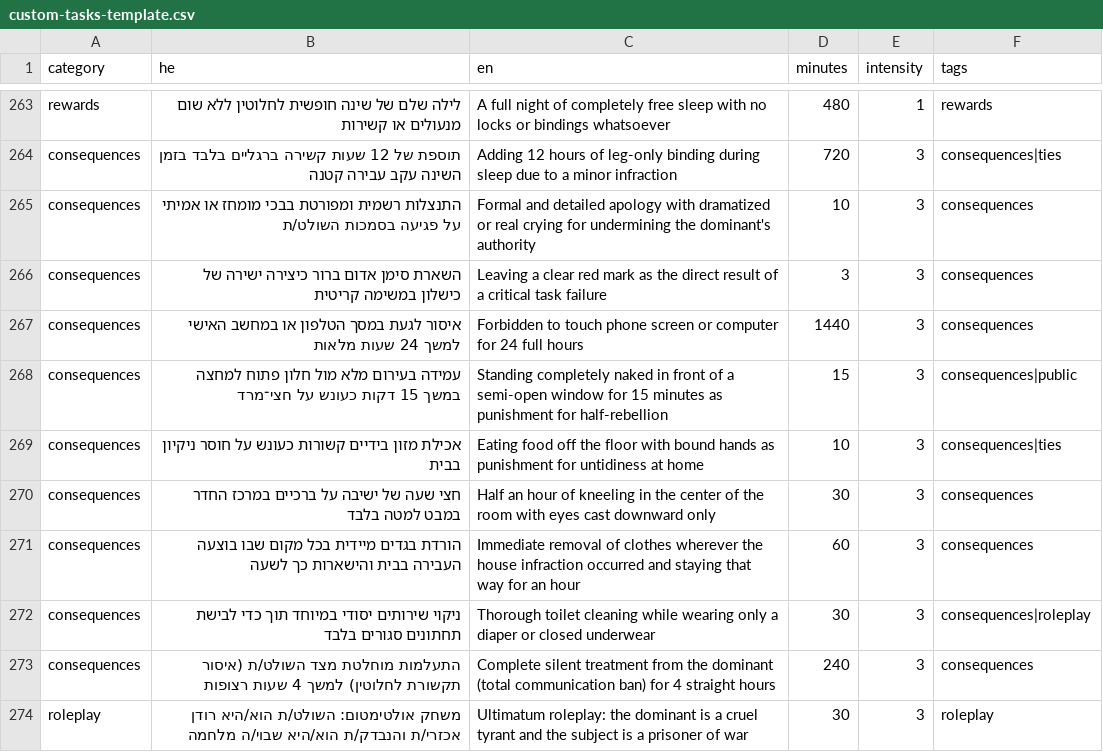
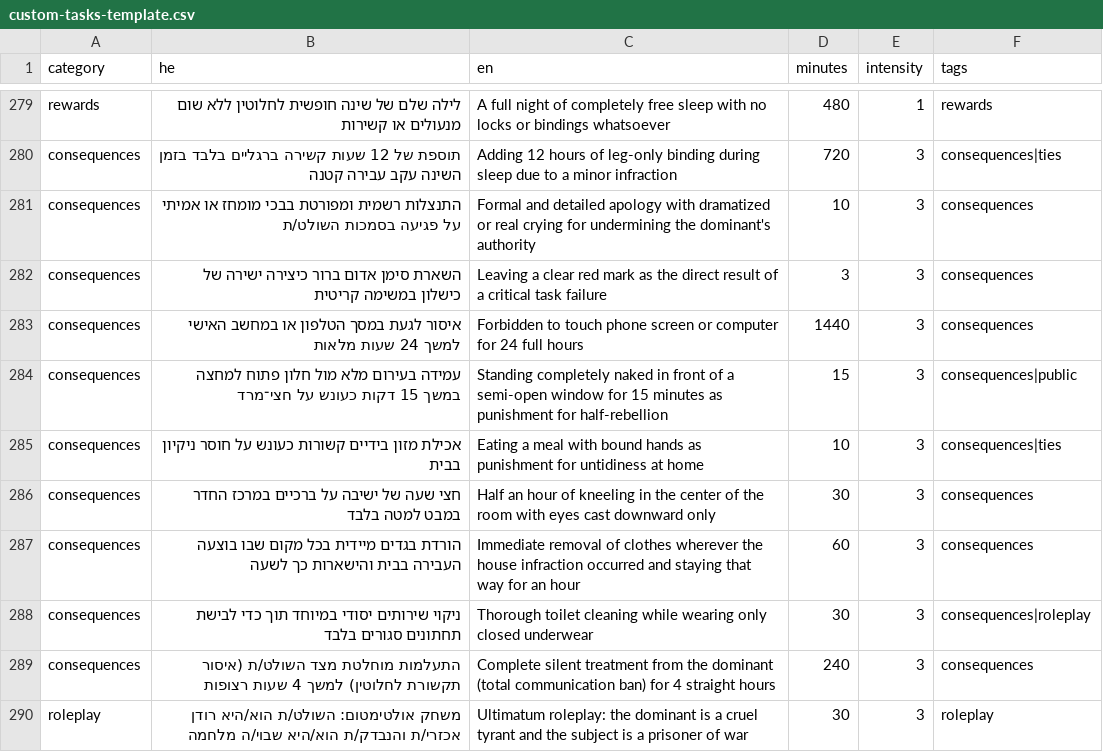
Before and after one commit to mosheoadi1-pixel/herules, a CSV file: custom-tasks-template.csv, drawn as a sheet; only a part is shown, gaps mark what is left out; the diff covers the shown part only.

```diff
--- a/custom-tasks-template.csv
+++ b/custom-tasks-template.csv
@@ -268,6 +284,6 @@ consequences,איסור לגעת במסך הטלפון או במחשב האיש
 consequences,עמידה בעירום מלא מול חלון פתוח למחצה במשך 15 דקות כעונש על חצי־מרד,Standing completely naked in front of a semi-open window for 15 minutes as punishment for half-rebellion,15,3,consequences|public
-consequences,אכילת מזון בידיים קשורות כעונש על חוסר ניקיון בבית,Eating food off the floor with bound hands as punishment for untidiness at home,10,3,consequences|ties
+consequences,אכילת מזון בידיים קשורות כעונש על חוסר ניקיון בבית,Eating a meal with bound hands as punishment for untidiness at home,10,3,consequences|ties
 consequences,חצי שעה של ישיבה על ברכיים במרכז החדר במבט למטה בלבד,Half an hour of kneeling in the center of the room with eyes cast downward only,30,3,consequences
 consequences,הורדת בגדים מיידית בכל מקום שבו בוצעה העבירה בבית והישארות כך לשעה,Immediate removal of clothes wherever the house infraction occurred and staying that way for an hour,60,3,consequences
-consequences,ניקוי שירותים יסודי במיוחד תוך כדי לבישת תחתונים סגורים בלבד,Thorough toilet cleaning while wearing only a diaper or closed underwear,30,3,consequences|roleplay
+consequences,ניקוי שירותים יסודי במיוחד תוך כדי לבישת תחתונים סגורים בלבד,Thorough toilet cleaning while wearing only closed underwear,30,3,consequences|roleplay
 consequences,התעלמות מוחלטת מצד השולט/ת (איסור תקשורת לחלוטין) למשך 4 שעות רצופות,Complete silent treatment from the dominant (total communication ban) for 4 straight hours,240,3,consequences
```
Also changed, not shown: 21 added rows, 6 removed rows and 10 edited cells elsewhere in this file.
